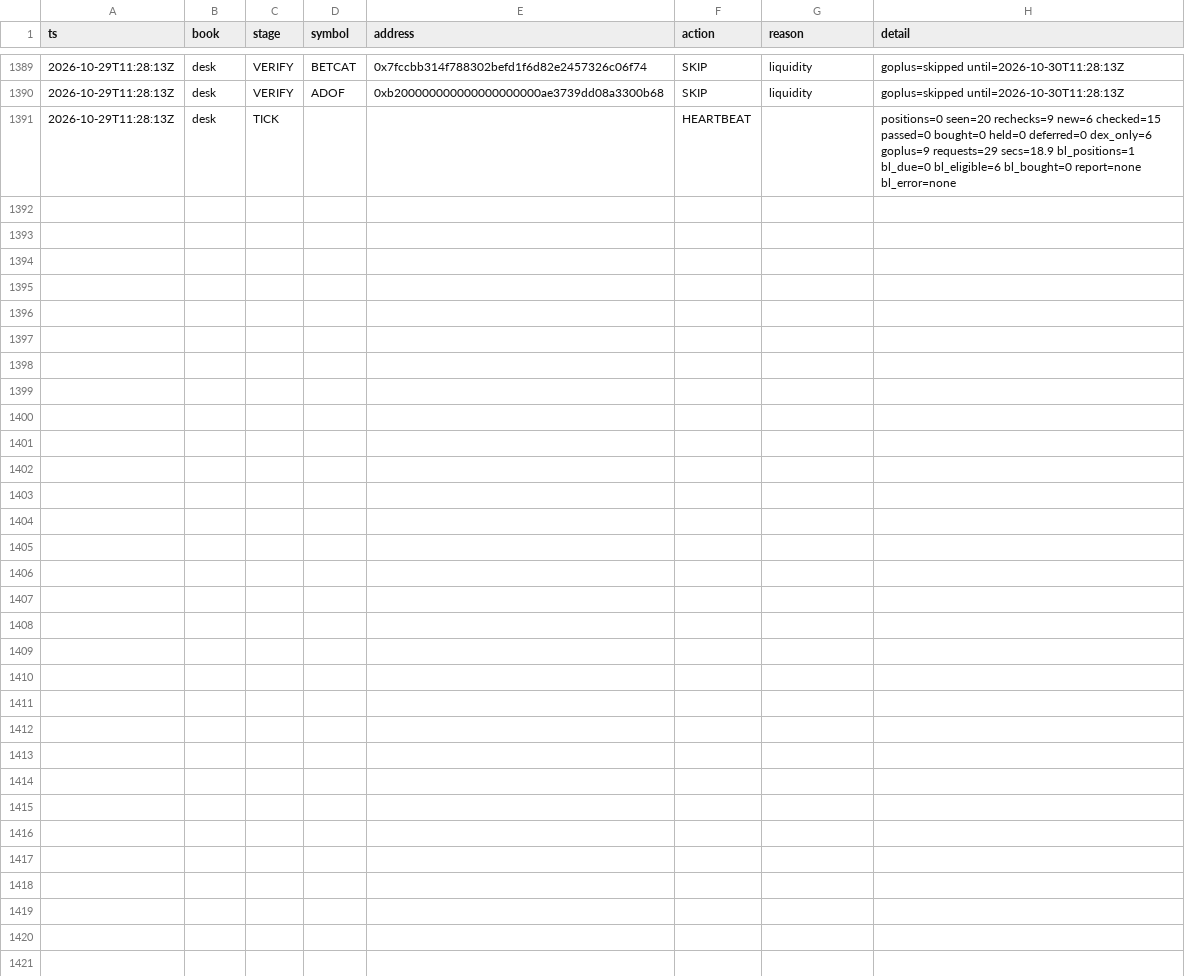
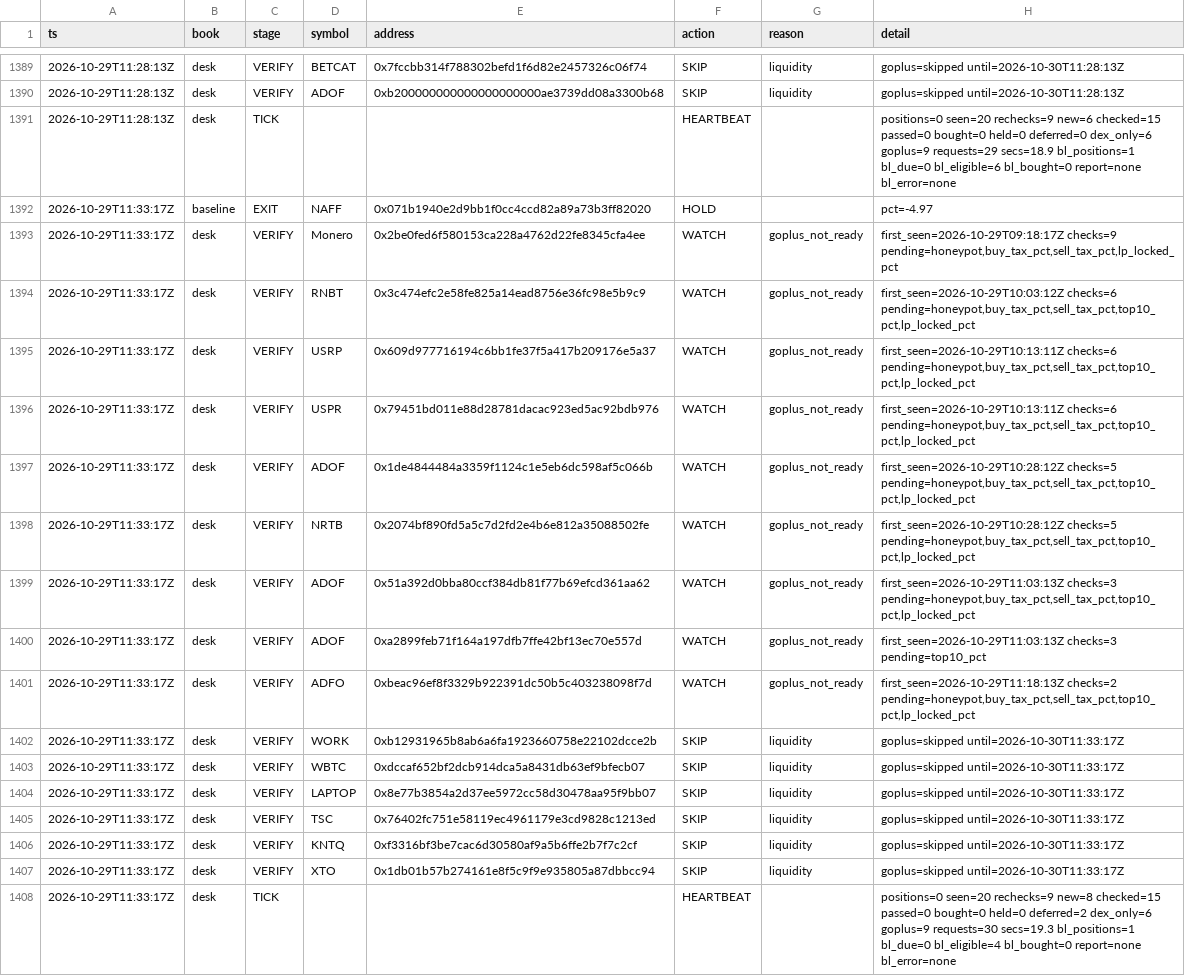
Before and after one commit to Zirqo-Dev/baseline-desk, a CSV file: data/daily/2026-10-29/tasks.csv, drawn as a sheet; only a part is shown, gaps mark what is left out.

```diff
--- a/data/daily/2026-10-29/tasks.csv
+++ b/data/daily/2026-10-29/tasks.csv
@@ -1391 +1391,18 @@ ts,book,stage,symbol,address,action,reason,detail
 2026-10-29T11:28:13Z,desk,TICK,,,HEARTBEAT,,positions=0 seen=20 rechecks=9 new=6 checked=15 passed=0 bought=0 held=0 deferred=0 dex_only=6 goplus=9 requests=29 secs=18.9 bl_positions=1 bl_due=0 bl_eligible=6 bl_bought=0 report=none bl_error=none
+2026-10-29T11:33:17Z,baseline,EXIT,NAFF,0x071b1940e2d9bb1f0cc4ccd82a89a73b3ff82020,HOLD,,pct=-4.97
+2026-10-29T11:33:17Z,desk,VERIFY,Monero,0x2be0fed6f580153ca228a4762d22fe8345cfa4ee,WATCH,goplus_not_ready,"first_seen=2026-10-29T09:18:17Z checks=9 pending=honeypot,buy_tax_pct,sell_tax_pct,lp_locked_pct"
+2026-10-29T11:33:17Z,desk,VERIFY,RNBT,0x3c474efc2e58fe825a14ead8756e36fc98e5b9c9,WATCH,goplus_not_ready,"first_seen=2026-10-29T10:03:12Z checks=6 pending=honeypot,buy_tax_pct,sell_tax_pct,top10_pct,lp_locked_pct"
+2026-10-29T11:33:17Z,desk,VERIFY,USRP,0x609d977716194c6bb1fe37f5a417b209176e5a37,WATCH,goplus_not_ready,"first_seen=2026-10-29T10:13:11Z checks=6 pending=honeypot,buy_tax_pct,sell_tax_pct,top10_pct,lp_locked_pct"
+2026-10-29T11:33:17Z,desk,VERIFY,USPR,0x79451bd011e88d28781dacac923ed5ac92bdb976,WATCH,goplus_not_ready,"first_seen=2026-10-29T10:13:11Z checks=6 pending=honeypot,buy_tax_pct,sell_tax_pct,top10_pct,lp_locked_pct"
+2026-10-29T11:33:17Z,desk,VERIFY,ADOF,0x1de4844484a3359f1124c1e5eb6dc598af5c066b,WATCH,goplus_not_ready,"first_seen=2026-10-29T10:28:12Z checks=5 pending=honeypot,buy_tax_pct,sell_tax_pct,top10_pct,lp_locked_pct"
+2026-10-29T11:33:17Z,desk,VERIFY,NRTB,0x2074bf890fd5a5c7d2fd2e4b6e812a35088502fe,WATCH,goplus_not_ready,"first_seen=2026-10-29T10:28:12Z checks=5 pending=honeypot,buy_tax_pct,sell_tax_pct,top10_pct,lp_locked_pct"
+2026-10-29T11:33:17Z,desk,VERIFY,ADOF,0x51a392d0bba80ccf384db81f77b69efcd361aa62,WATCH,goplus_not_ready,"first_seen=2026-10-29T11:03:13Z checks=3 pending=honeypot,buy_tax_pct,sell_tax_pct,top10_pct,lp_locked_pct"
+2026-10-29T11:33:17Z,desk,VERIFY,ADOF,0xa2899feb71f164a197dfb7ffe42bf13ec70e557d,WATCH,goplus_not_ready,first_seen=2026-10-29T11:03:13Z checks=3 pending=top10_pct
+2026-10-29T11:33:17Z,desk,VERIFY,ADFO,0xbeac96ef8f3329b922391dc50b5c403238098f7d,WATCH,goplus_not_ready,"first_seen=2026-10-29T11:18:13Z checks=2 pending=honeypot,buy_tax_pct,sell_tax_pct,top10_pct,lp_locked_pct"
+2026-10-29T11:33:17Z,desk,VERIFY,WORK,0xb12931965b8ab6a6fa1923660758e22102dcce2b,SKIP,liquidity,goplus=skipped until=2026-10-30T11:33:17Z
+2026-10-29T11:33:17Z,desk,VERIFY,WBTC,0xdccaf652bf2dcb914dca5a8431db63ef9bfecb07,SKIP,liquidity,goplus=skipped until=2026-10-30T11:33:17Z
+2026-10-29T11:33:17Z,desk,VERIFY,LAPTOP,0x8e77b3854a2d37ee5972cc58d30478aa95f9bb07,SKIP,liquidity,goplus=skipped until=2026-10-30T11:33:17Z
+2026-10-29T11:33:17Z,desk,VERIFY,TSC,0x76402fc751e58119ec4961179e3cd9828c1213ed,SKIP,liquidity,goplus=skipped until=2026-10-30T11:33:17Z
+2026-10-29T11:33:17Z,desk,VERIFY,KNTQ,0xf3316bf3be7cac6d30580af9a5b6ffe2b7f7c2cf,SKIP,liquidity,goplus=skipped until=2026-10-30T11:33:17Z
+2026-10-29T11:33:17Z,desk,VERIFY,XTO,0x1db01b57b274161e8f5c9f9e935805a87dbbcc94,SKIP,liquidity,goplus=skipped until=2026-10-30T11:33:17Z
+2026-10-29T11:33:17Z,desk,TICK,,,HEARTBEAT,,positions=0 seen=20 rechecks=9 new=8 checked=15 passed=0 bought=0 held=0 deferred=2 dex_only=6 goplus=9 requests=30 secs=19.3 bl_positions=1 bl_due=0 bl_eligible=4 bl_bought=0 report=none bl_error=none
```
Also changed, not shown: 1 other file.
